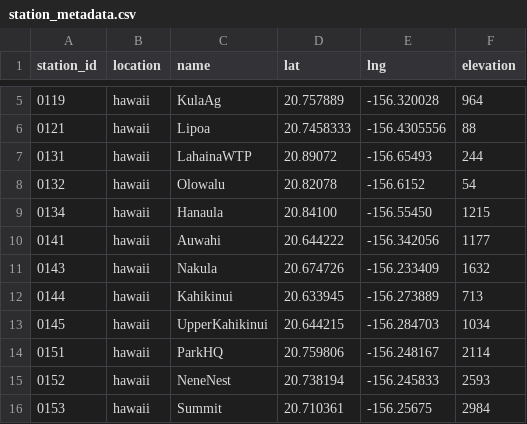
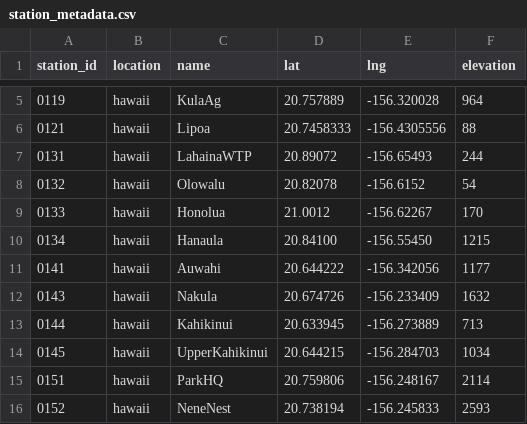
Before and after one commit to HCDP/loggernet_station_data, a CSV file: csv_data/stations/station_metadata.csv, drawn as a sheet; only a part is shown, gaps mark what is left out; the shorter side is filled out with more unchanged rows; the diff names each change by its address in the sheet, - before the commit and + after, or states it on an @@ line.

Commit message:
add new mesonet station 0133_Honolua

```diff
--- a/csv_data/stations/station_metadata.csv
+++ b/csv_data/stations/station_metadata.csv
+row 9: 0133 | hawaii | Honolua | 21.0012 | -156.62267 | 170
```
